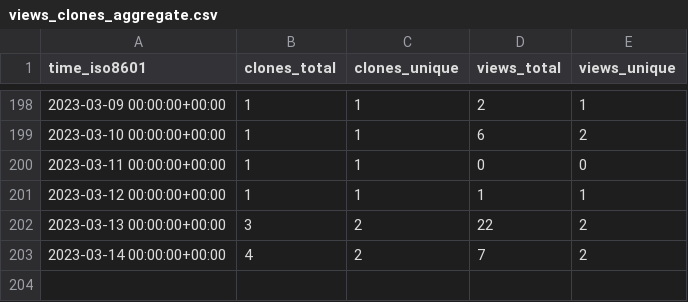
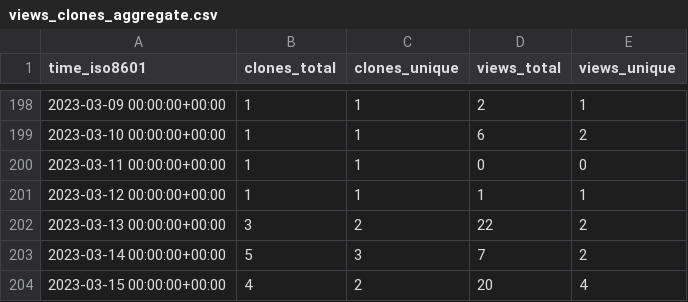
Before and after one commit to aubricot/computer_vision_with_eol_images, a CSV file: aubricot/computer_vision_with_eol_images/ghrs-data/views_clones_aggregate.csv, drawn as a sheet; only a part is shown, gaps mark what is left out.

```diff
--- a/aubricot/computer_vision_with_eol_images/ghrs-data/views_clones_aggregate.csv
+++ b/aubricot/computer_vision_with_eol_images/ghrs-data/views_clones_aggregate.csv
@@ -202,2 +202,3 @@ time_iso8601,clones_total,clones_unique,views_total,views_unique
 2023-03-13 00:00:00+00:00,3,2,22,2
-2023-03-14 00:00:00+00:00,4,2,7,2
+2023-03-14 00:00:00+00:00,5,3,7,2
+2023-03-15 00:00:00+00:00,4,2,20,4
```
Also changed, not shown: 1 other file.
